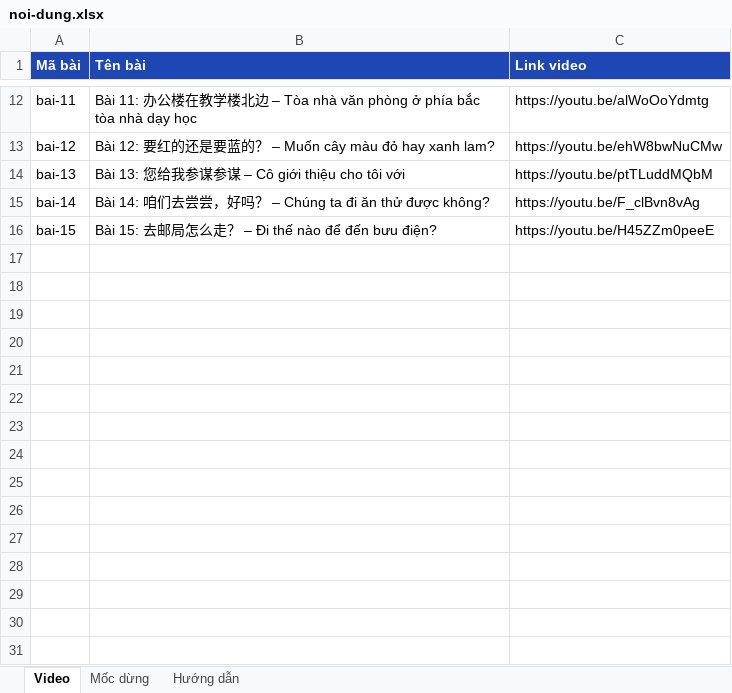
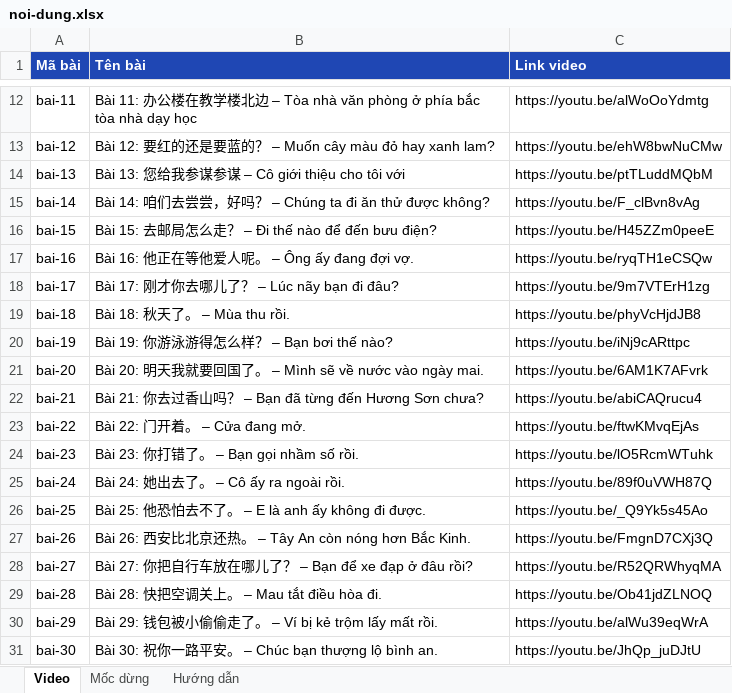
Before and after one commit to nguyennhatanh3011-a11y/riyingel, an Excel workbook: noi-dung.xlsx, sheet Video, drawn as a sheet; only a part is shown, gaps mark what is left out; values as stored, in another font and other column widths than the file's, no borders; the diff names each change by its address in the sheet, - before the commit and + after, or states it on an @@ line.

```diff
--- a/noi-dung.xlsx (sheet Video)
+++ b/noi-dung.xlsx (sheet Video)
+row 17: bai-16 | Bài 16: 他正在等他爱人呢。 – Ông ấy đang đợi vợ. | https://youtu.be/ryqTH1eCSQw
+row 18: bai-17 | Bài 17: 刚才你去哪儿了？ – Lúc nãy bạn đi đâu? | https://youtu.be/9m7VTErH1zg
+row 19: bai-18 | Bài 18: 秋天了。 – Mùa thu rồi. | https://youtu.be/phyVcHjdJB8
+row 20: bai-19 | Bài 19: 你游泳游得怎么样？ – Bạn bơi thế nào? | https://youtu.be/iNj9cARttpc
+row 21: bai-20 | Bài 20: 明天我就要回国了。 – Mình sẽ về nước vào ngày mai. | https://youtu.be/6AM1K7AFvrk
+row 22: bai-21 | Bài 21: 你去过香山吗？ – Bạn đã từng đến Hương Sơn chưa? | https://youtu.be/abiCAQrucu4
+row 23: bai-22 | Bài 22: 门开着。 – Cửa đang mở. | https://youtu.be/ftwKMvqEjAs
+row 24: bai-23 | Bài 23: 你打错了。 – Bạn gọi nhầm số rồi. | https://youtu.be/lO5RcmWTuhk
+row 25: bai-24 | Bài 24: 她出去了。 – Cô ấy ra ngoài rồi. | https://youtu.be/89f0uVWH87Q
+row 26: bai-25 | Bài 25: 他恐怕去不了。 – E là anh ấy không đi được. | https://youtu.be/_Q9Yk5s45Ao
+row 27: bai-26 | Bài 26: 西安比北京还热。 – Tây An còn nóng hơn Bắc Kinh. | https://youtu.be/FmgnD7CXj3Q
+row 28: bai-27 | Bài 27: 你把自行车放在哪儿了？ – Bạn để xe đạp ở đâu rồi? | https://youtu.be/R52QRWhyqMA
+row 29: bai-28 | Bài 28: 快把空调关上。 – Mau tắt điều hòa đi. | https://youtu.be/Ob41jdZLNOQ
+row 30: bai-29 | Bài 29: 钱包被小偷偷走了。 – Ví bị kẻ trộm lấy mất rồi. | https://youtu.be/alWu39eqWrA
+row 31: bai-30 | Bài 30: 祝你一路平安。 – Chúc bạn thượng lộ bình an. | https://youtu.be/JhQp_juDJtU
```
Also changed, not shown: sheet Mốc dừng.
